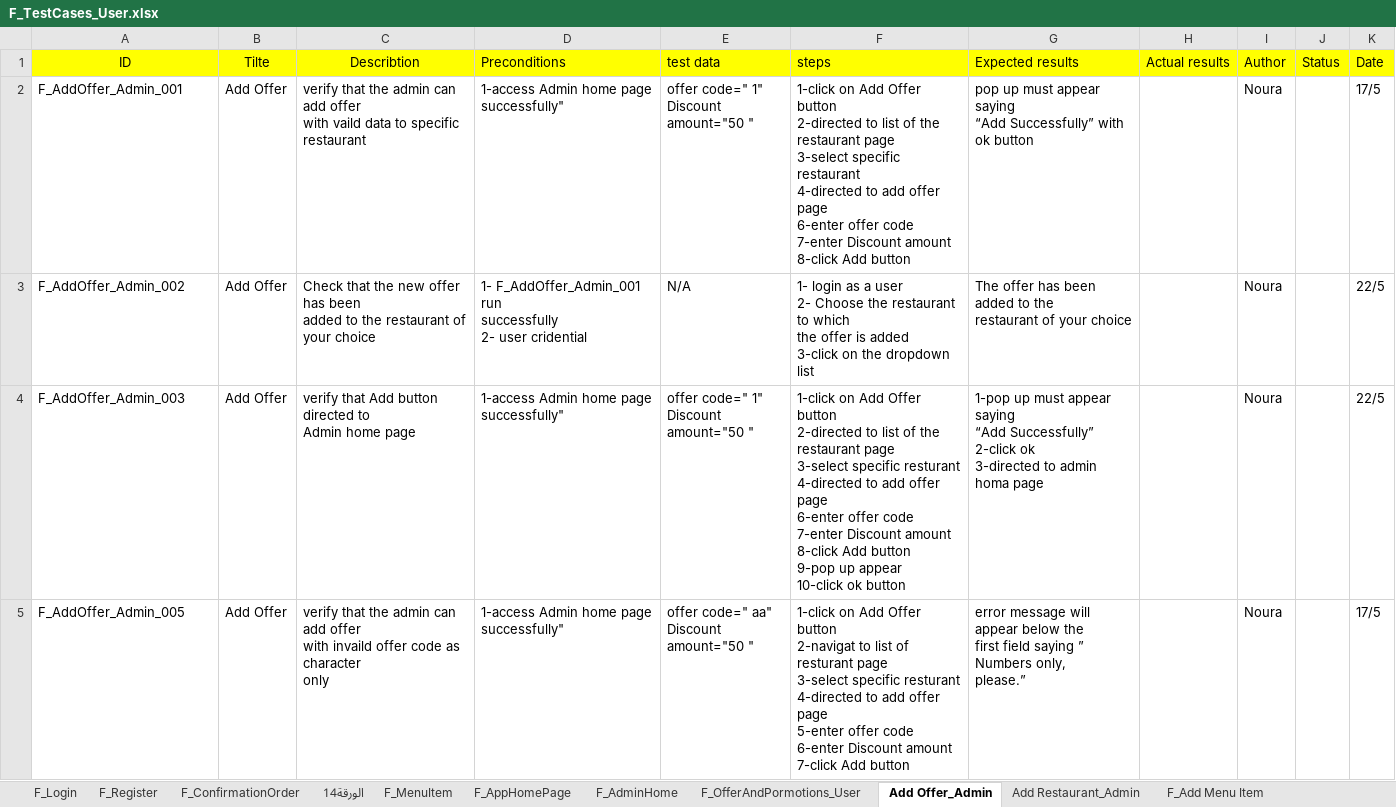
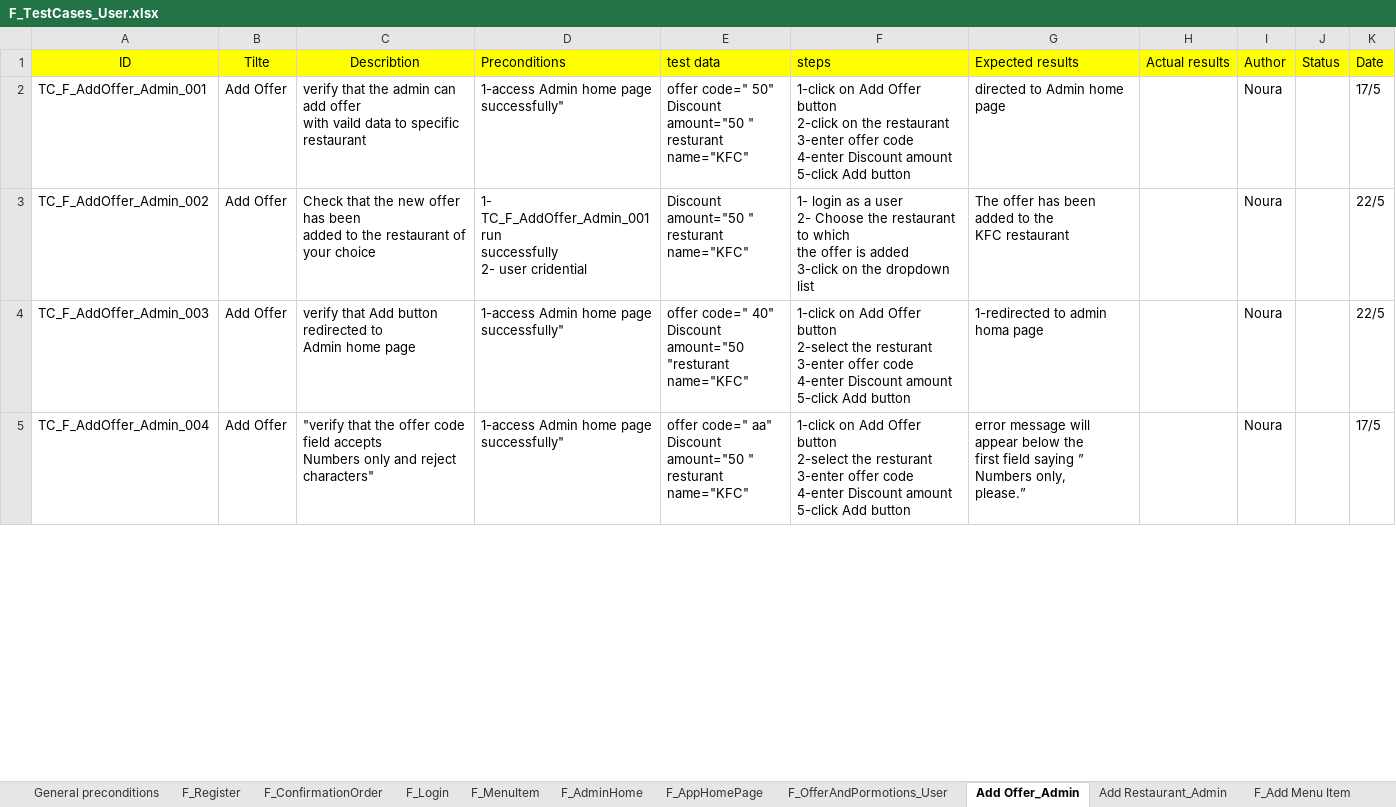
Before and after one commit to Aml-Nasser/QA_Foodies, an Excel workbook: Testing/F_TestCases_User.xlsx, sheet Add Offer_Admin, drawn as a sheet; only a part is shown; values as stored, in another font and other column widths than the file's, no borders; charts and pictures not drawn; ↵ is a line break in a cell; the diff covers the shown part only; the diff names each change by its address in the sheet, - before the commit and + after, or states it on an @@ line.

Commit message:
update testCases after the review

```diff
--- a/Testing/F_TestCases_User.xlsx (sheet Add Offer_Admin)
+++ b/Testing/F_TestCases_User.xlsx (sheet Add Offer_Admin)
-sheet tab: الورقة14
+sheet tab: General preconditions
@@ sheet tab order changed: General preconditions | F_Register | F_ConfirmationOrder | F_Login | F_MenuItem | F_AdminHome | F_AppHomePage | F_OfferAndPormotions_User | Add Offer_Admin | Add Restaurant_Admin | F_Add Menu Item @@
-A2 (ID): F_AddOffer_Admin_001
+A2 (ID): TC_F_AddOffer_Admin_001
-E2 (test data): offer code=" 1" ↵ Discount amount="50 "
+E2 (test data): offer code=" 50" ↵ Discount amount="50 " ↵ resturant name="KFC"
-F2 (steps): …Offer button ↵ 2-directed to list of the restaurant page ↵ 3-select specific restaurant ↵ 4-directed to add offer page ↵ 6-enter offer code ↵ 7-enter Discount amount ↵ 8-click Add button
+F2 (steps): …Offer button ↵ 2-click on the restaurant ↵ 3-enter offer code ↵ 4-enter Discount amount ↵ 5-click Add button
-G2 (Expected results): pop up must appear saying ↵ “Add Successfully” with ok button
+G2 (Expected results): directed to Admin home page
-A3 (ID): F_AddOffer_Admin_002
+A3 (ID): TC_F_AddOffer_Admin_002
-D3 (Preconditions): 1- F_AddOffer_Admin_001 run ↵ successfully…
+D3 (Preconditions): 1- TC_F_AddOffer_Admin_001 run ↵ successfully…
-E3 (test data): N/A
+E3 (test data): Discount amount="50 " ↵ resturant name="KFC"
-G3 (Expected results): …to the ↵ restaurant of your choice
+G3 (Expected results): …to the ↵ KFC restaurant
-A4 (ID): F_AddOffer_Admin_003
+A4 (ID): TC_F_AddOffer_Admin_003
-C4 (Describtion): …Add button directed to ↵ Admin…
+C4 (Describtion): …Add button redirected to ↵ Admin…
-E4 (test data): offer code=" 1" ↵ Discount amount="50 "
+E4 (test data): offer code=" 40" ↵ Discount amount="50 ↵ "resturant name="KFC"
-F4 (steps): …Offer button ↵ 2-directed to list of the restaurant page ↵ 3-select specific resturant ↵ 4-directed to add offer page ↵ 6-enter offer code ↵ 7-enter Discount amount ↵ 8-click Add button ↵ 9-pop up appear ↵ 10-click ok button
+F4 (steps): …Offer button ↵ 2-select the resturant ↵ 3-enter offer code ↵ 4-enter Discount amount ↵ 5-click Add button
-G4 (Expected results): 1-pop up must appear saying ↵ “Add Successfully” ↵ 2-click ok ↵ 3-directed to admin…
+G4 (Expected results): 1-redirected to admin…
-A5 (ID): F_AddOffer_Admin_005
+A5 (ID): TC_F_AddOffer_Admin_004
-C5 (Describtion): verify that the admin can add offer ↵ with invaild offer code as character ↵ only
+C5 (Describtion): "verify that the offer code field accepts ↵ Numbers only and reject characters"
-E5 (test data): …amount="50 "
+E5 (test data): …amount="50 " ↵ resturant name="KFC"
-F5 (steps): …Offer button ↵ 2-navigat to list of resturant page ↵ 3-select specific resturant ↵ 4-directed to add offer page ↵ 5-enter offer code ↵ 6-enter Discount amount ↵ 7-click Add button
+F5 (steps): …Offer button ↵ 2-select the resturant ↵ 3-enter offer code ↵ 4-enter Discount amount ↵ 5-click Add button
```
Also changed, not shown: 1 removed row, 49 edited cells and cell formats elsewhere in this sheet, sheet F_Register, sheet F_Add Menu Item, sheet Add Restaurant_Admin, sheet F_ConfirmationOrder, sheet F_Login, sheet F_MenuItem, 3 more sheets.
